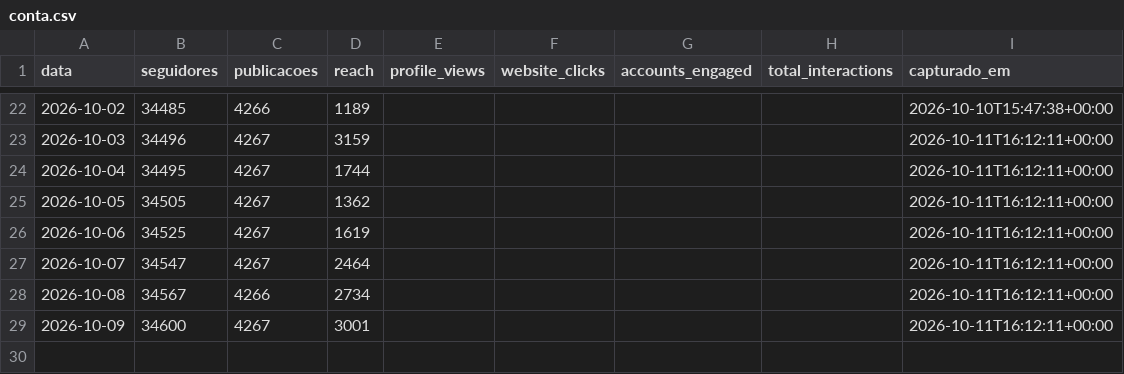
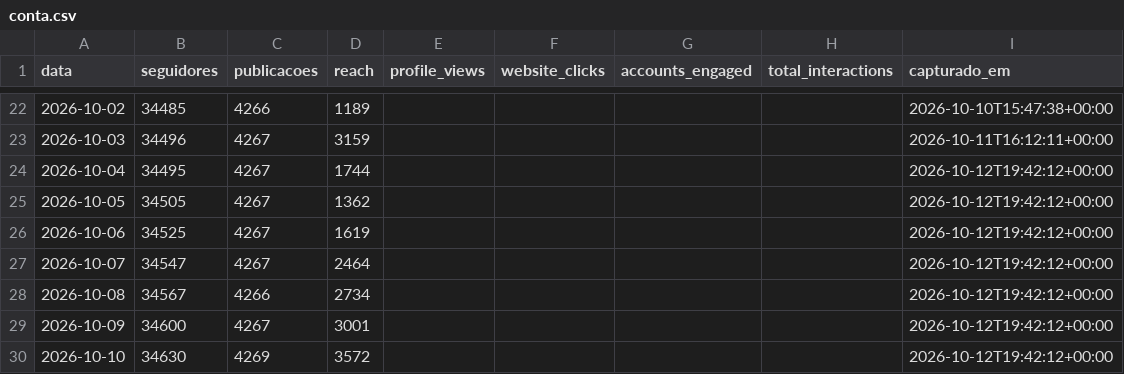
Before and after one commit to trevisollinux/line-insta-poster, a CSV file: state/conta.csv, drawn as a sheet; only a part is shown, gaps mark what is left out.

```diff
--- a/state/conta.csv
+++ b/state/conta.csv
@@ -23,7 +23,8 @@ data,seguidores,publicacoes,reach,profile_views,website_clicks,accounts_engaged,
 2026-10-03,34496,4267,3159,,,,,2026-10-11T16:12:11+00:00
-2026-10-04,34495,4267,1744,,,,,2026-10-11T16:12:11+00:00
-2026-10-05,34505,4267,1362,,,,,2026-10-11T16:12:11+00:00
-2026-10-06,34525,4267,1619,,,,,2026-10-11T16:12:11+00:00
-2026-10-07,34547,4267,2464,,,,,2026-10-11T16:12:11+00:00
-2026-10-08,34567,4266,2734,,,,,2026-10-11T16:12:11+00:00
-2026-10-09,34600,4267,3001,,,,,2026-10-11T16:12:11+00:00
+2026-10-04,34495,4267,1744,,,,,2026-10-12T19:42:12+00:00
+2026-10-05,34505,4267,1362,,,,,2026-10-12T19:42:12+00:00
+2026-10-06,34525,4267,1619,,,,,2026-10-12T19:42:12+00:00
+2026-10-07,34547,4267,2464,,,,,2026-10-12T19:42:12+00:00
+2026-10-08,34567,4266,2734,,,,,2026-10-12T19:42:12+00:00
+2026-10-09,34600,4267,3001,,,,,2026-10-12T19:42:12+00:00
+2026-10-10,34630,4269,3572,,,,,2026-10-12T19:42:12+00:00
```
